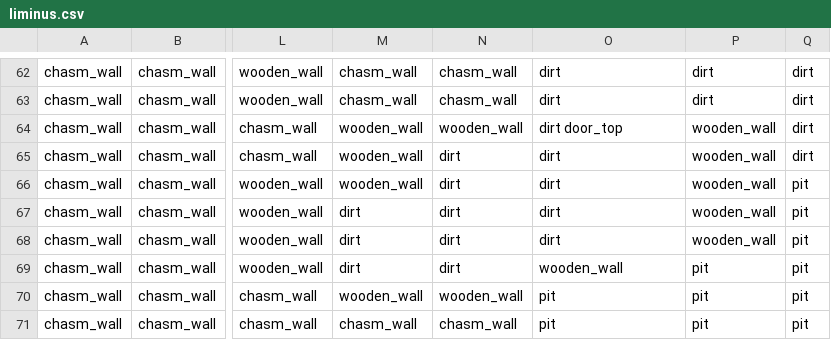
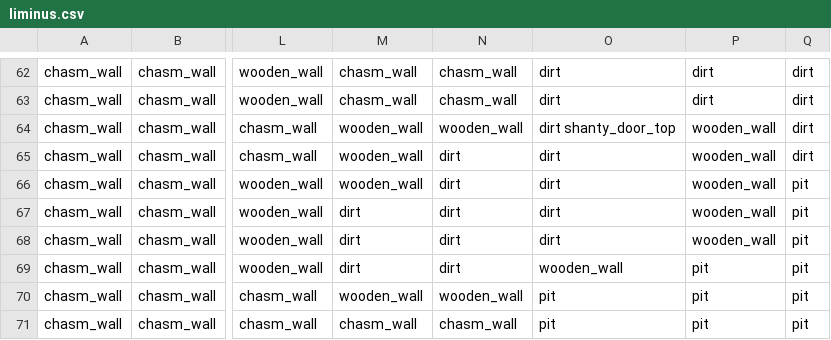
Before and after one commit to elliotlondon/SludgeWorks, a CSV file: data/prefabs/liminus.csv, drawn as a sheet; only a part is shown, gaps mark what is left out; the diff covers the shown part only; the diff names each change by its address in the sheet, - before the commit and + after, or states it on an @@ line.

```diff
--- a/data/prefabs/liminus.csv
+++ b/data/prefabs/liminus.csv
-O64: dirt door_top
+O64: dirt shanty_door_top
```
Also changed, not shown: 10 edited cells elsewhere in this file, 13 other files.
